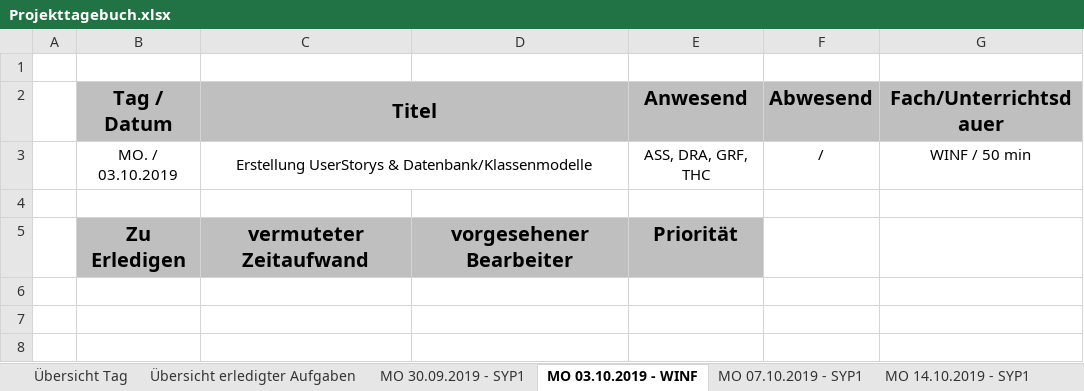
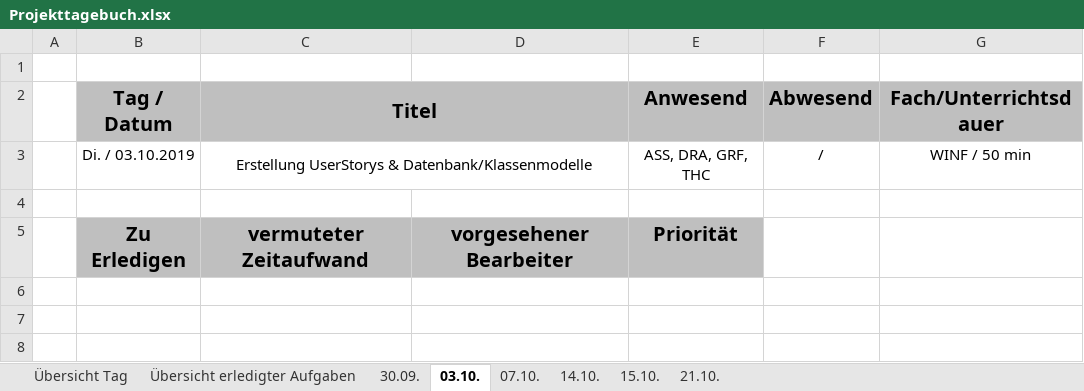
Before and after one commit to htl-thalerc/FVisual, an Excel workbook: FVisual_Documentation/Projekttagebuch.xlsx, sheet 03.10., drawn as a sheet; only a part is shown; values as stored, in another font and other column widths than the file's, no borders; the diff names each change by its address in the sheet, - before the commit and + after, or states it on an @@ line.

```diff
--- a/FVisual_Documentation/Projekttagebuch.xlsx (sheet 03.10.)
+++ b/FVisual_Documentation/Projekttagebuch.xlsx (sheet 03.10.)
-sheet tab: MO 30.09.2019 - SYP1
+sheet tab: 30.09.
-sheet tab: MO 03.10.2019 - WINF
+sheet tab: 03.10.
-sheet tab: MO 07.10.2019 - SYP1
+sheet tab: 07.10.
-sheet tab: MO 14.10.2019 - SYP1
+sheet tab: 14.10.
+sheet tab: 15.10.
+sheet tab: 21.10.
-B3 (Tag / Datum): MO. / 03.10.2019
+B3 (Tag / Datum): Di. / 03.10.2019
```
Also changed, not shown: sheet Übersicht Tag, sheet Übersicht erledigter Aufgaben, sheet 14.10..
